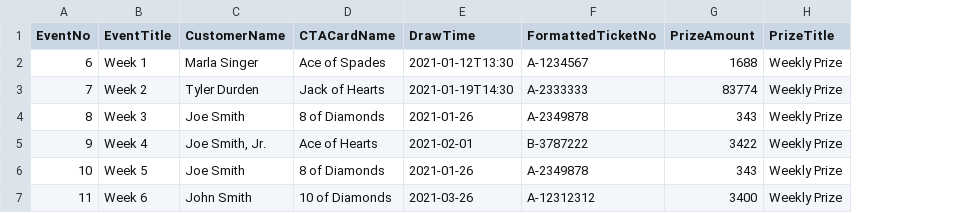
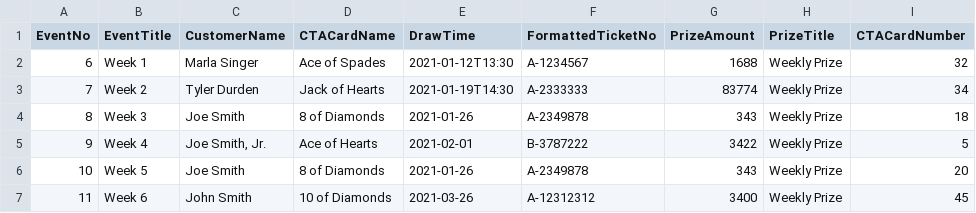
Before and after one commit to ndefie/winners-list, a CSV file: qa8-raffle.5050central.com$winners.csv, drawn as a sheet; the diff names each change by its address in the sheet, - before the commit and + after, or states it on an @@ line.

Commit message:
Update qa8-raffle.5050central.com$winners.csv

```diff
--- a/qa8-raffle.5050central.com$winners.csv
+++ b/qa8-raffle.5050central.com$winners.csv
+column I (CTACardNumber), rows 2-7: 32 | 34 | 18 | 5 | 20 | 45
```
